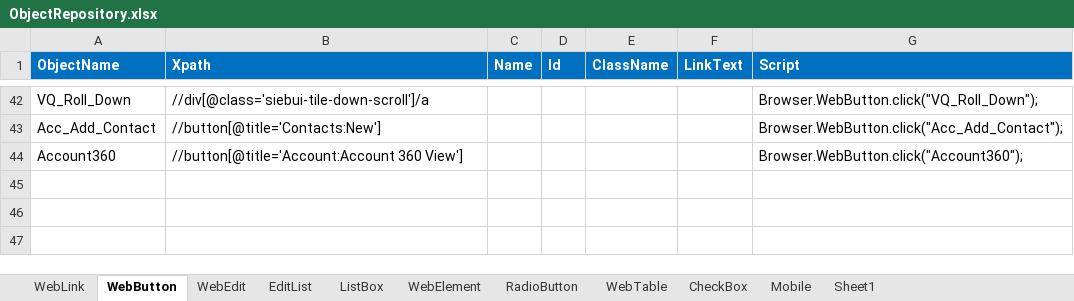
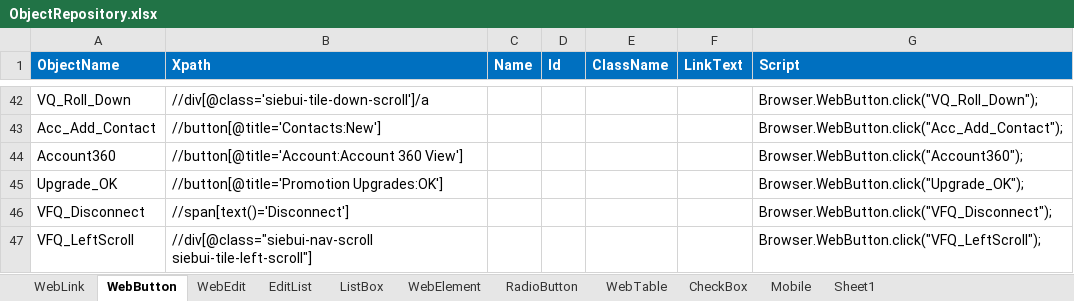
Before and after one commit to imran0404y/Vodafone_QAR, an Excel workbook: Framework/Storage/ObjectRepository.xlsx, sheet WebButton, drawn as a sheet; only a part is shown, gaps mark what is left out; values as stored, in another font and other column widths than the file's, no borders; conditional formats not drawn; the diff names each change by its address in the sheet, - before the commit and + after, or states it on an @@ line.

```diff
--- a/Framework/Storage/ObjectRepository.xlsx (sheet WebButton)
+++ b/Framework/Storage/ObjectRepository.xlsx (sheet WebButton)
+row 45: Upgrade_OK | //button[@title='Promotion Upgrades:OK'] |  |  |  |  | Browser.WebButton.click("Upgrade_OK");
+row 46: VFQ_Disconnect | //span[text()='Disconnect'] |  |  |  |  | Browser.WebButton.click("VFQ_Disconnect");
+row 47: VFQ_LeftScroll | //div[@class="siebui-nav-scroll siebui-tile-left-scroll"] |  |  |  |  | Browser.WebButton.click("VFQ_LeftScroll");
```
Also changed, not shown: sheet Sheet1, sheet WebTable, sheet WebEdit, Framework/Directory/TestDataDB.xlsm, Framework/Storage/CommonRepository.xlsx, 5 other files.
